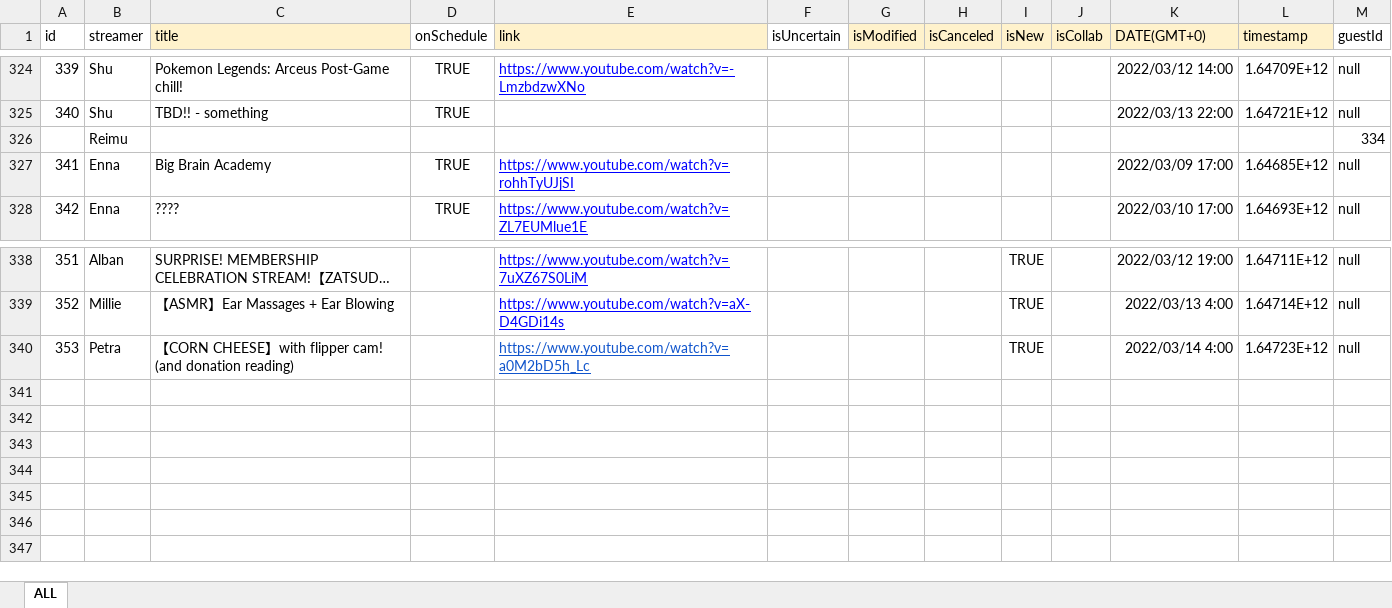
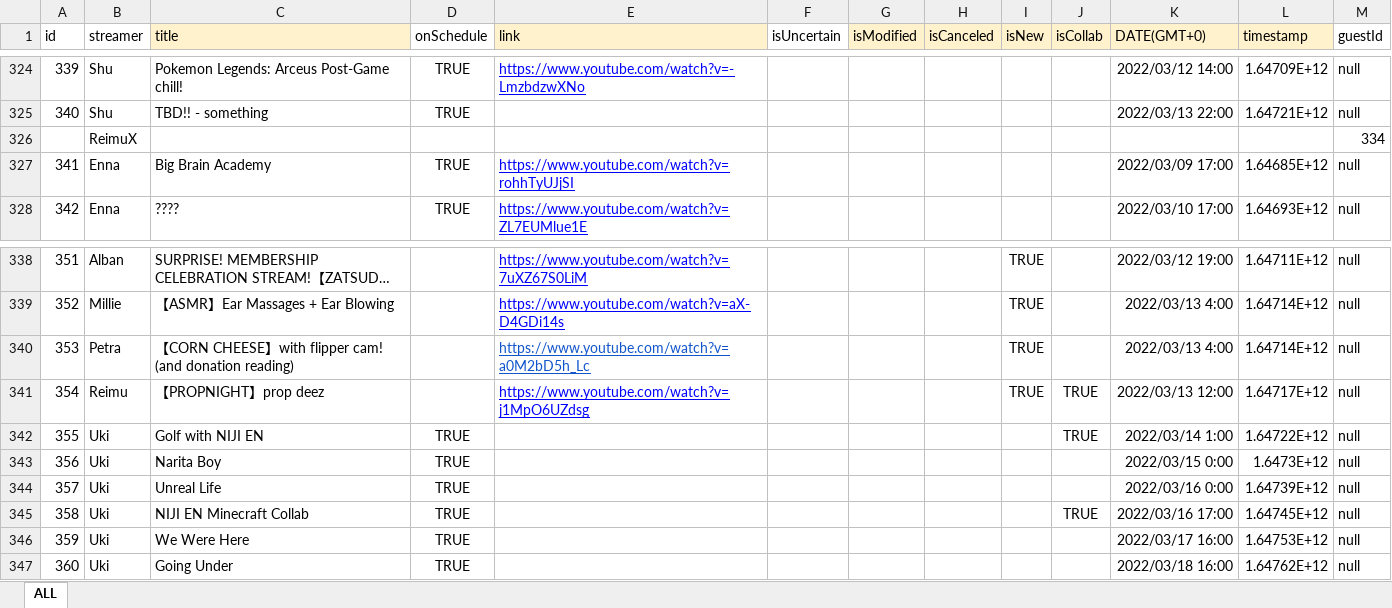
Before and after one commit to v4724/nijisanji-schedule, an Excel workbook: src/assets/docs/Schedule.xlsx, sheet ALL, drawn as a sheet; only a part is shown, gaps mark what is left out; long unchanged cells end in …; values as stored, in another font and other column widths than the file's, no borders; charts and pictures not drawn; the diff names each change by its address in the sheet, - before the commit and + after, or states it on an @@ line.

Commit message:
update schedule

```diff
--- a/src/assets/docs/Schedule.xlsx (sheet ALL)
+++ b/src/assets/docs/Schedule.xlsx (sheet ALL)
-B326 (streamer): Reimu
+B326 (streamer): ReimuX
-K340 (DATE(GMT+0)): 2022/03/14 4:00
+K340 (DATE(GMT+0)): 2022/03/13 4:00
-L340 (timestamp): 1.64723E+12
+L340 (timestamp): 1.64714E+12
+row 341: 354 | Reimu | 【PROPNIGHT】prop deez |  | https://www.youtube.com/watch?v=j1MpO6UZdsg |  |  |  | TRUE | TRUE | 2022/03/13 12:00 | 1.64717E+12 | null
+row 342: 355 | Uki | Golf with NIJI EN | TRUE |  |  |  |  |  | TRUE | 2022/03/14 1:00 | 1.64722E+12 | null
+row 343: 356 | Uki | Narita Boy | TRUE |  |  |  |  |  |  | 2022/03/15 0:00 | 1.6473E+12 | null
+row 344: 357 | Uki | Unreal Life | TRUE |  |  |  |  |  |  | 2022/03/16 0:00 | 1.64739E+12 | null
+row 345: 358 | Uki | NIJI EN Minecraft Collab | TRUE |  |  |  |  |  | TRUE | 2022/03/16 17:00 | 1.64745E+12 | null
+row 346: 359 | Uki | We Were Here | TRUE |  |  |  |  |  |  | 2022/03/17 16:00 | 1.64753E+12 | null
+row 347: 360 | Uki | Going Under | TRUE |  |  |  |  |  |  | 2022/03/18 16:00 | 1.64762E+12 | null
```
Also changed, not shown: docs/assets/docs/Schedule.xlsx, 7 other files.
